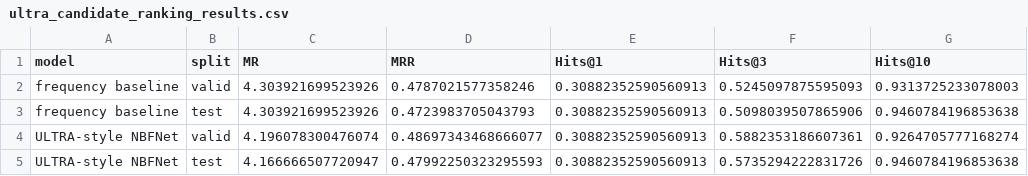
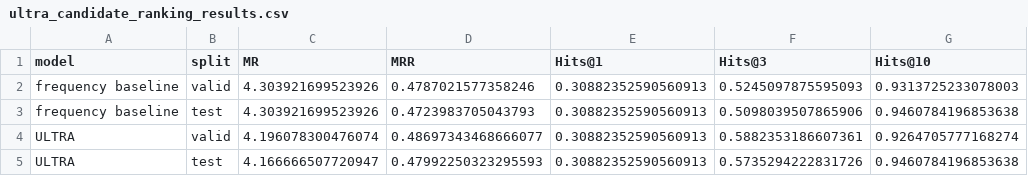
Before and after one commit to whid0t/graph-based-learning, a CSV file: crime_kg_outputs/ultra_candidate_ranking_results.csv, drawn as a sheet.

```diff
--- a/crime_kg_outputs/ultra_candidate_ranking_results.csv
+++ b/crime_kg_outputs/ultra_candidate_ranking_results.csv
@@ -3,3 +3,3 @@ frequency baseline,valid,4.303921699523926,0.4787021577358246,0.3088235259056091
 frequency baseline,test,4.303921699523926,0.4723983705043793,0.30882352590560913,0.5098039507865906,0.9460784196853638
-ULTRA-style NBFNet,valid,4.196078300476074,0.48697343468666077,0.30882352590560913,0.5882353186607361,0.9264705777168274
-ULTRA-style NBFNet,test,4.166666507720947,0.47992250323295593,0.30882352590560913,0.5735294222831726,0.9460784196853638
+ULTRA,valid,4.196078300476074,0.48697343468666077,0.30882352590560913,0.5882353186607361,0.9264705777168274
+ULTRA,test,4.166666507720947,0.47992250323295593,0.30882352590560913,0.5735294222831726,0.9460784196853638
```
Also changed, not shown: crime_kg_outputs/ultra_candidate_ranking_summary.csv, crime_kg_outputs/ultra_seed_results.csv, 2 other files.
